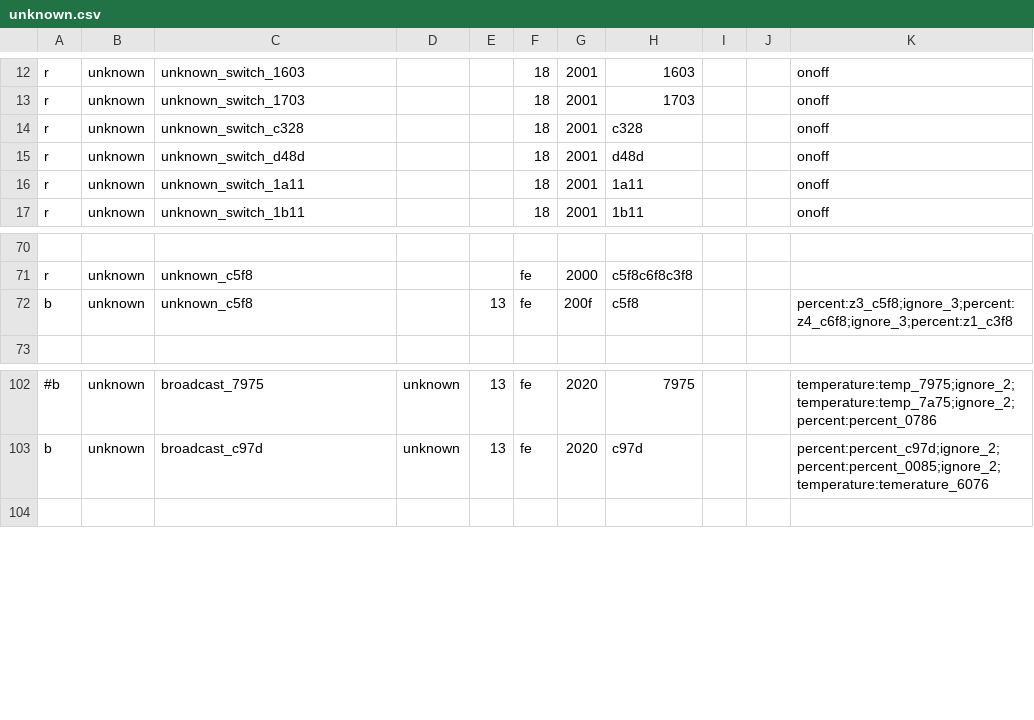
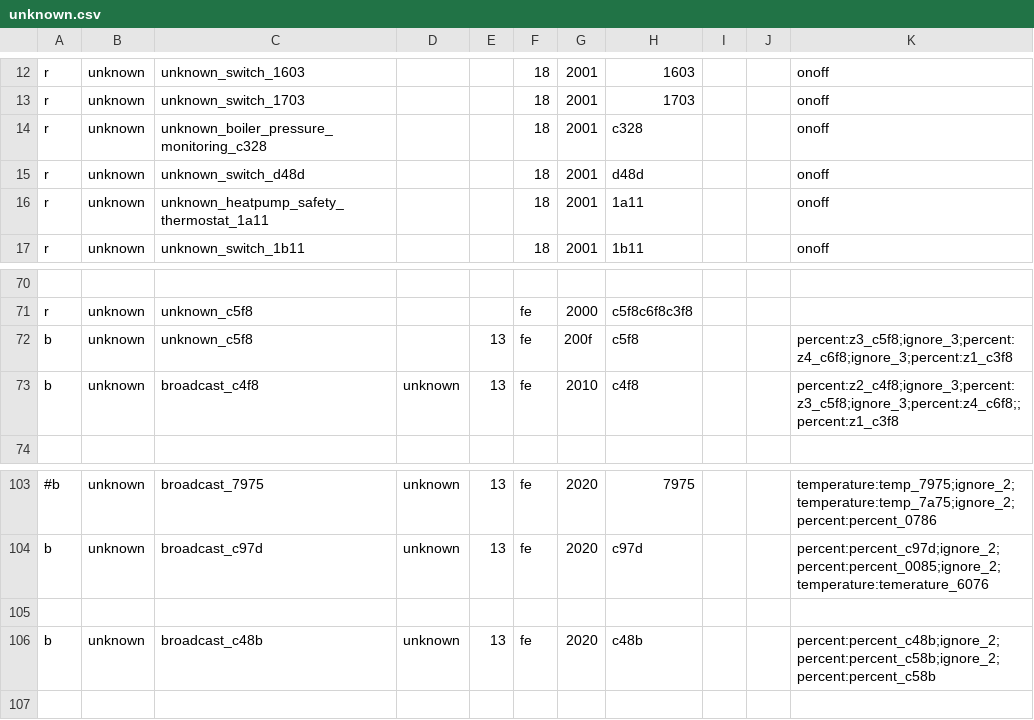
Before and after one commit to claytonn73/ariston-nimbus-ebusd, a CSV file: unknown.csv, drawn as a sheet; only a part is shown, gaps mark what is left out; the diff names each change by its address in the sheet, - before the commit and + after, or states it on an @@ line.

Commit message:
potential hits for 2 unknown plus broadcast of zone names

```diff
--- a/unknown.csv
+++ b/unknown.csv
-C14: unknown_switch_c328
+C14: unknown_boiler_pressure_monitoring_c328
-C16: unknown_switch_1a11
+C16: unknown_heatpump_safety_thermostat_1a11
+row 73: b | unknown | broadcast_c4f8 | unknown | 13 | fe | 2010 | c4f8 |  |  | percent:z2_c4f8;ignore_3;percent:z3_c5f8;ignore_3;percent:z4_c6f8;;percent:z1_c3f8
+row 105: (empty)
+row 106: b | unknown | broadcast_c48b | unknown | 13 | fe | 2020 | c48b |  |  | percent:percent_c48b;ignore_2;percent:percent_c58b;ignore_2;percent:percent_c58b
```
Also changed, not shown: zone1.csv.
